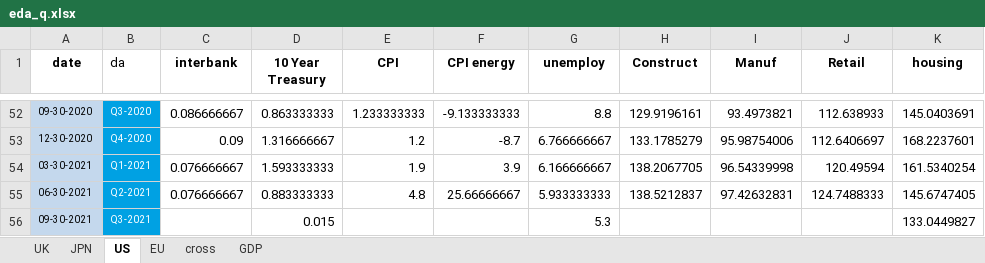
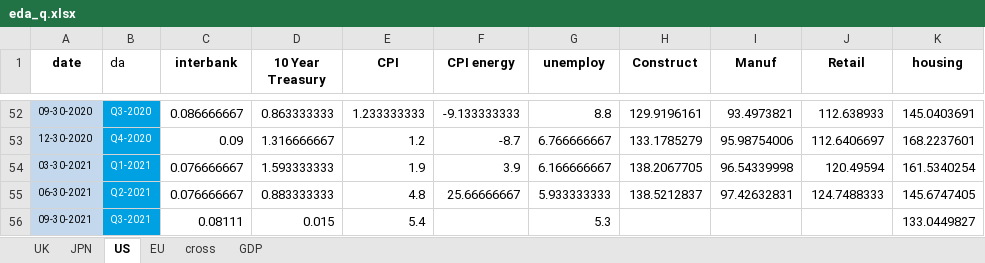
Before and after one commit to Vedia-JerezDaniel/CB, an Excel workbook: EDA/eda_q.xlsx, sheet US, drawn as a sheet; only a part is shown, gaps mark what is left out; values as stored, in another font and other column widths than the file's, no borders; the diff names each change by its address in the sheet, - before the commit and + after, or states it on an @@ line.

```diff
--- a/EDA/eda_q.xlsx (sheet US)
+++ b/EDA/eda_q.xlsx (sheet US)
-C56 (interbank): (empty)
+C56 (interbank): 0.08111
-E56 (CPI): (empty)
+E56 (CPI): 5.4
```
Also changed, not shown: sheet EU, sheet UK, sheet JPN, EDA/taylor.xlsx, 2 other files.
